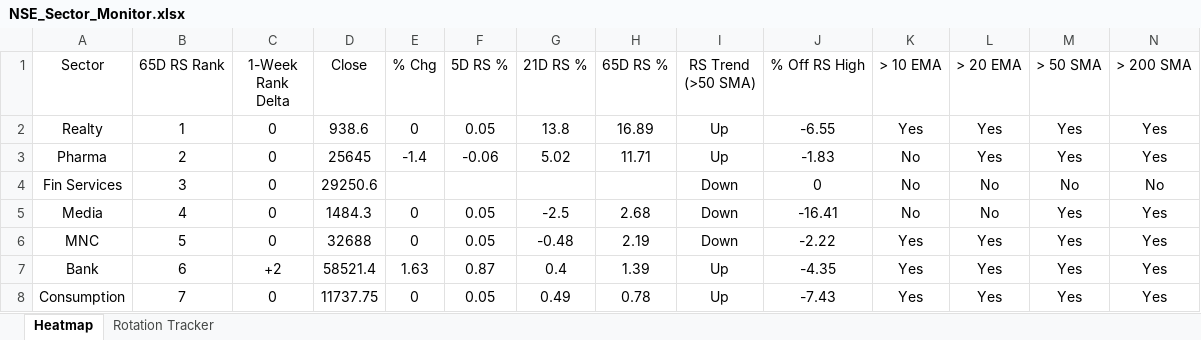
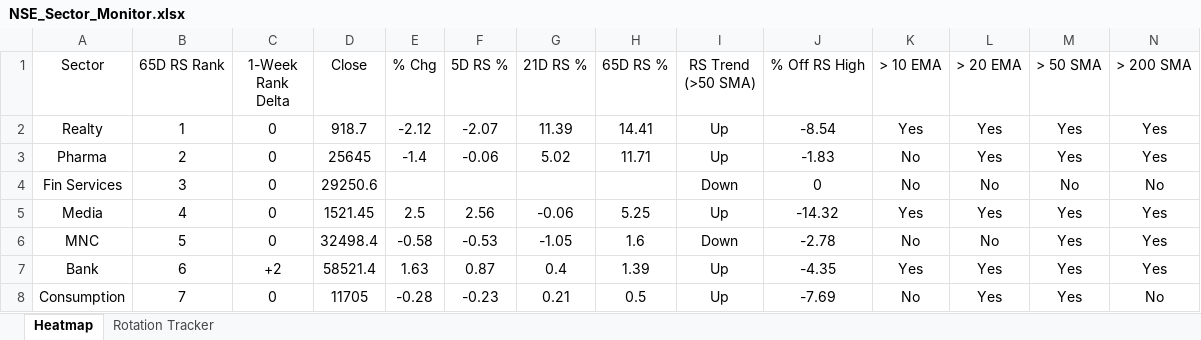
Before and after one commit to chethanshivaraju94-netizen/nse-market-monitor, an Excel workbook: NSE_Sector_Monitor.xlsx, sheet Heatmap, drawn as a sheet; only a part is shown; values as stored, in another font and other column widths than the file's, no borders; conditional formats not drawn; the diff covers the shown part only; the diff names each change by its address in the sheet, - before the commit and + after, or states it on an @@ line.

```diff
--- a/NSE_Sector_Monitor.xlsx (sheet Heatmap)
+++ b/NSE_Sector_Monitor.xlsx (sheet Heatmap)
-D2 (Close): 938.6
+D2 (Close): 918.7
-E2 (% Chg): 0
+E2 (% Chg): -2.12
-F2 (5D RS %): 0.05
+F2 (5D RS %): -2.07
-G2 (21D RS %): 13.8
+G2 (21D RS %): 11.39
-H2 (65D RS %): 16.89
+H2 (65D RS %): 14.41
-J2 (% Off RS High): -6.55
+J2 (% Off RS High): -8.54
-D5 (Close): 1484.3
+D5 (Close): 1521.45
-E5 (% Chg): 0
+E5 (% Chg): 2.5
-F5 (5D RS %): 0.05
+F5 (5D RS %): 2.56
-G5 (21D RS %): -2.5
+G5 (21D RS %): -0.06
-H5 (65D RS %): 2.68
+H5 (65D RS %): 5.25
-I5 (RS Trend (>50 SMA)): Down
+I5 (RS Trend (>50 SMA)): Up
-J5 (% Off RS High): -16.41
+J5 (% Off RS High): -14.32
-K5 (> 10 EMA): No
+K5 (> 10 EMA): Yes
-L5 (> 20 EMA): No
+L5 (> 20 EMA): Yes
-D6 (Close): 32688
+D6 (Close): 32498.4
-E6 (% Chg): 0
+E6 (% Chg): -0.58
-F6 (5D RS %): 0.05
+F6 (5D RS %): -0.53
-G6 (21D RS %): -0.48
+G6 (21D RS %): -1.05
-H6 (65D RS %): 2.19
+H6 (65D RS %): 1.6
-J6 (% Off RS High): -2.22
+J6 (% Off RS High): -2.78
-K6 (> 10 EMA): Yes
+K6 (> 10 EMA): No
-L6 (> 20 EMA): Yes
+L6 (> 20 EMA): No
-D8 (Close): 11737.75
+D8 (Close): 11705
-E8 (% Chg): 0
+E8 (% Chg): -0.28
-F8 (5D RS %): 0.05
+F8 (5D RS %): -0.23
-G8 (21D RS %): 0.49
+G8 (21D RS %): 0.21
-H8 (65D RS %): 0.78
+H8 (65D RS %): 0.5
-J8 (% Off RS High): -7.43
+J8 (% Off RS High): -7.69
-K8 (> 10 EMA): Yes
+K8 (> 10 EMA): No
-N8 (> 200 SMA): Yes
+N8 (> 200 SMA): No
```
Also changed, not shown: 2 added rows, 2 removed rows and 47 edited cells elsewhere in this sheet, sheet Rotation Tracker, NSE_Market_Monitor.xlsx.
